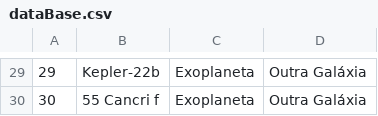
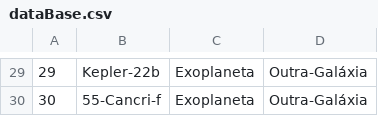
Before and after one commit to Villlas/Cadastro-Planetas, a CSV file: Data/dataBase.csv, drawn as a sheet; only a part is shown, gaps mark what is left out; the diff covers the shown part only.

```diff
--- a/Data/dataBase.csv
+++ b/Data/dataBase.csv
@@ -29,2 +29,2 @@
-29;Kepler-22b;Exoplaneta;Outra Galáxia
-30;55 Cancri f;Exoplaneta;Outra Galáxia
+29;Kepler-22b;Exoplaneta;Outra-Galáxia
+30;55-Cancri-f;Exoplaneta;Outra-Galáxia
```
Also changed, not shown: 39 edited cells elsewhere in this file, 3 other files.
